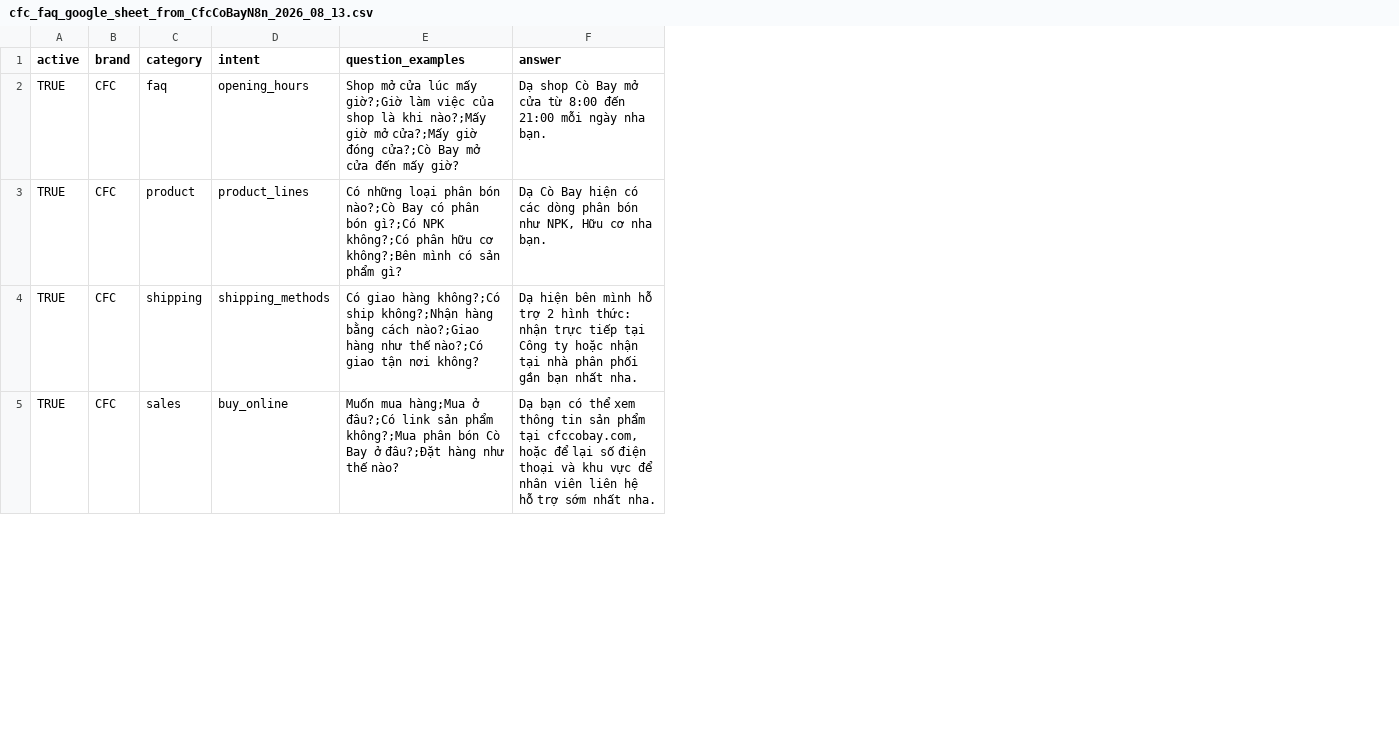
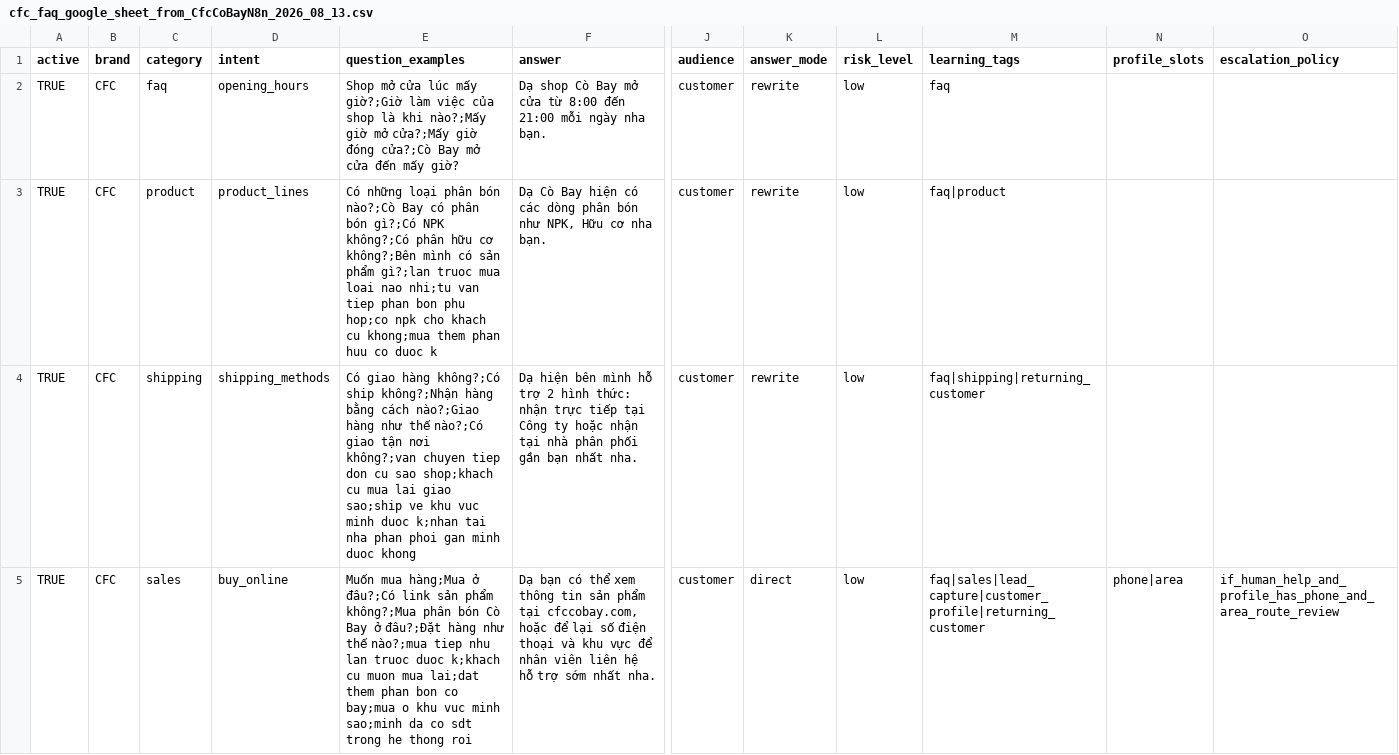
Before and after one commit to ThuanNgcodelor/CFCChatbot, a CSV file: ChatbotN8n/google_upload/cfc_faq_google_sheet_from_CfcCoBayN8n_2026_08_13.csv, drawn as a sheet; only a part is shown, gaps mark what is left out; the diff covers the shown part only; the diff names each change by its address in the sheet, - before the commit and + after, or states it on an @@ line.

Commit message:
feat: implement customer profile tracking, enhance NLU normalization, and introduce structured evaluation testing framework

```diff
--- a/ChatbotN8n/google_upload/cfc_faq_google_sheet_from_CfcCoBayN8n_2026_08_13.csv
+++ b/ChatbotN8n/google_upload/cfc_faq_google_sheet_from_CfcCoBayN8n_2026_08_13.csv
+column J (audience), rows 2-5: all customer
+column K (answer_mode), rows 2-5: rewrite | rewrite | rewrite | direct
+column L (risk_level), rows 2-5: all low
+column M (learning_tags), rows 2-5: faq | faq|product | faq|shipping|returning_customer | faq|sales|lead_capture|customer_profile|returning_customer
+column N (profile_slots), row 5: phone|area
+column O (escalation_policy), row 5: if_human_help_and_profile_has_phone_and_area_route_review
-E3 (question_examples): …sản phẩm gì?
+E3 (question_examples): …sản phẩm gì?;lan truoc mua loai nao nhi;tu van tiep phan bon phu hop;co npk cho khach cu khong;mua them phan huu co duoc k
-E4 (question_examples): …tận nơi không?
+E4 (question_examples): …tận nơi không?;van chuyen tiep don cu sao shop;khach cu mua lai giao sao;ship ve khu vuc minh duoc k;nhan tai nha phan phoi gan minh duoc khong
-E5 (question_examples): …như thế nào?
+E5 (question_examples): …như thế nào?;mua tiep nhu lan truoc duoc k;khach cu muon mua lai;dat them phan bon co bay;mua o khu vuc minh sao;minh da co sdt trong he thong roi
```
Also changed, not shown: 1 added row and 5 edited cells elsewhere in this file, 19 other files.
